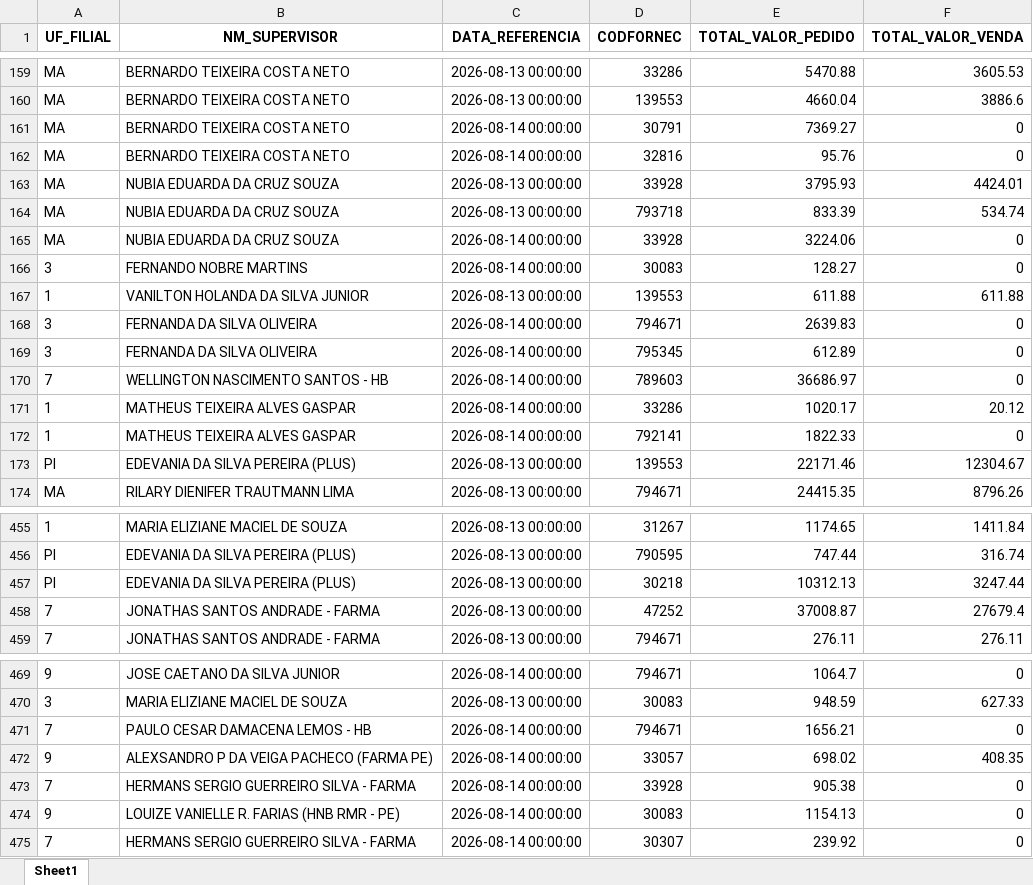
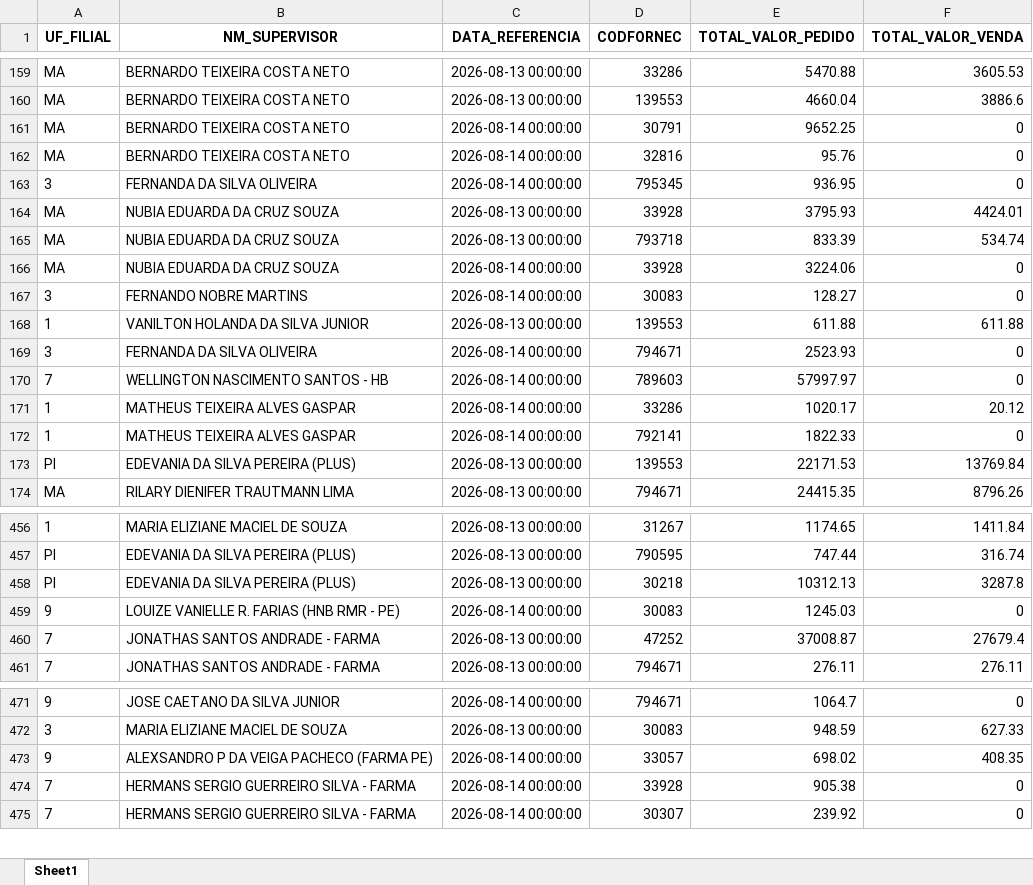
Before and after one commit to RoqueChristian/total_day, an Excel workbook: data/fat_total_day.xlsx, sheet Sheet1, drawn as a sheet; only a part is shown, gaps mark what is left out; values as stored, in another font and other column widths than the file's, no borders; removed rows and columns are numbered as before the commit, all else as after; the diff covers the shown part only; the diff names each change by its address in the sheet, - before the commit and + after, or states it on an @@ line.

Commit message:
chore(data): batch update intraday vendas - 14:15:07

```diff
--- a/data/fat_total_day.xlsx (sheet Sheet1)
+++ b/data/fat_total_day.xlsx (sheet Sheet1)
-E161 (TOTAL_VALOR_PEDIDO): 7369.27
+E161 (TOTAL_VALOR_PEDIDO): 9652.25
+row 163: 3 | FERNANDA DA SILVA OLIVEIRA | 2026-08-14 00:00:00 | 795345 | 936.95 | 0
-E169 (TOTAL_VALOR_PEDIDO): 2639.83
+E169 (TOTAL_VALOR_PEDIDO): 2523.93
-row 169: 3 | FERNANDA DA SILVA OLIVEIRA | 2026-08-14 00:00:00 | 795345 | 612.89 | 0
-E170 (TOTAL_VALOR_PEDIDO): 36686.97
+E170 (TOTAL_VALOR_PEDIDO): 57997.97
-E173 (TOTAL_VALOR_PEDIDO): 22171.46
+E173 (TOTAL_VALOR_PEDIDO): 22171.53
-F173 (TOTAL_VALOR_VENDA): 12304.67
+F173 (TOTAL_VALOR_VENDA): 13769.84
-F458 (TOTAL_VALOR_VENDA): 3247.44
+F458 (TOTAL_VALOR_VENDA): 3287.8
+row 459: 9 | LOUIZE VANIELLE R. FARIAS (HNB RMR - PE) | 2026-08-14 00:00:00 | 30083 | 1245.03 | 0
-row 471: 7 | PAULO CESAR DAMACENA LEMOS - HB | 2026-08-14 00:00:00 | 794671 | 1656.21 | 0
-row 474: 9 | LOUIZE VANIELLE R. FARIAS (HNB RMR - PE) | 2026-08-14 00:00:00 | 30083 | 1154.13 | 0
```
Also changed, not shown: 6 added rows, 5 removed rows and 58 edited cells elsewhere in this sheet.
